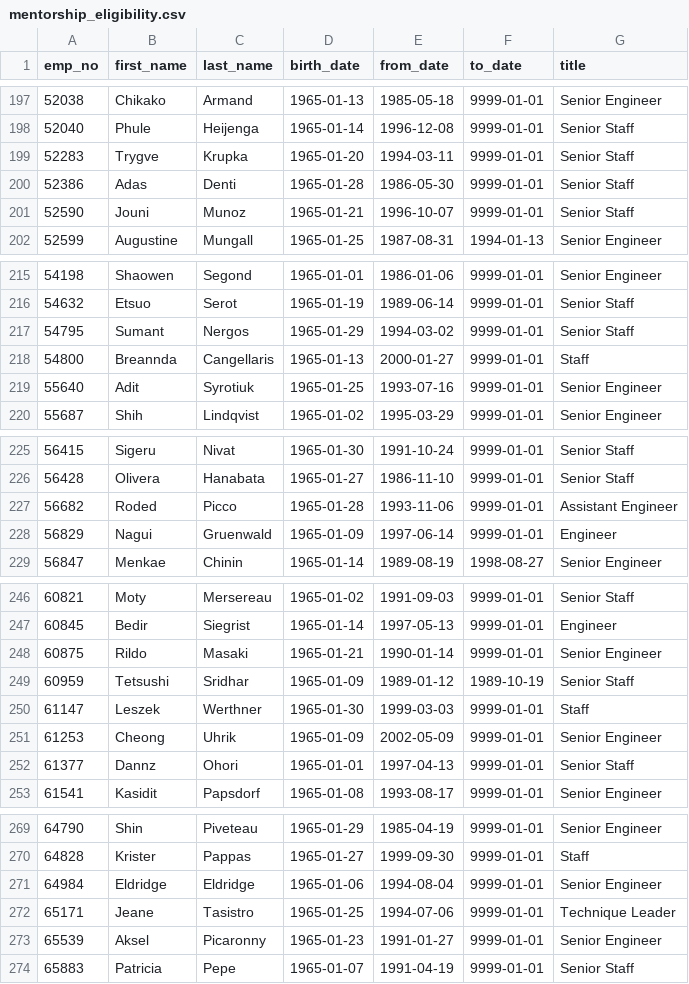
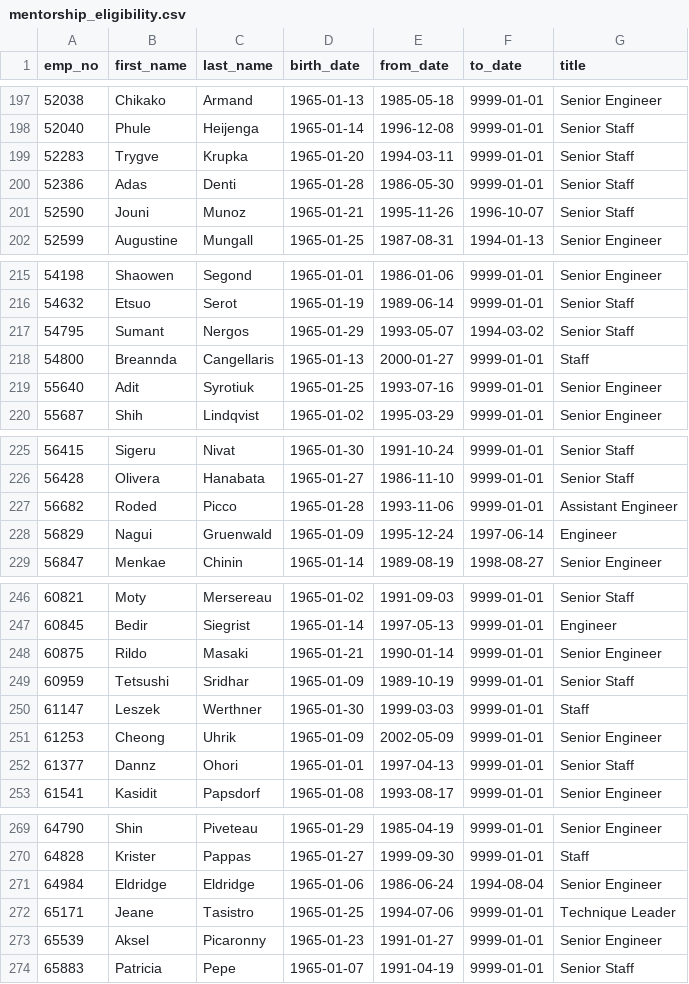
Before and after one commit to bedwardssmith/Pewlett-Hackard-Analysis, a CSV file: Analysis_Projects_Folder/Pewlett_Hackard_Analysis_Folder/Data/mentorship_eligibility.csv, drawn as a sheet; only a part is shown, gaps mark what is left out; the diff covers the shown part only.

```diff
--- a/Analysis_Projects_Folder/Pewlett_Hackard_Analysis_Folder/Data/mentorship_eligibility.csv
+++ b/Analysis_Projects_Folder/Pewlett_Hackard_Analysis_Folder/Data/mentorship_eligibility.csv
@@ -200,3 +200,3 @@ emp_no,first_name,last_name,birth_date,from_date,to_date,title
 52386,Adas,Denti,1965-01-28,1986-05-30,9999-01-01,Senior Staff
-52590,Jouni,Munoz,1965-01-21,1996-10-07,9999-01-01,Senior Staff
+52590,Jouni,Munoz,1965-01-21,1995-11-26,1996-10-07,Senior Staff
 52599,Augustine,Mungall,1965-01-25,1987-08-31,1994-01-13,Senior Engineer
@@ -216,3 +216,3 @@ emp_no,first_name,last_name,birth_date,from_date,to_date,title
 54632,Etsuo,Serot,1965-01-19,1989-06-14,9999-01-01,Senior Staff
-54795,Sumant,Nergos,1965-01-29,1994-03-02,9999-01-01,Senior Staff
+54795,Sumant,Nergos,1965-01-29,1993-05-07,1994-03-02,Senior Staff
 54800,Breannda,Cangellaris,1965-01-13,2000-01-27,9999-01-01,Staff
@@ -227,3 +227,3 @@ emp_no,first_name,last_name,birth_date,from_date,to_date,title
 56682,Roded,Picco,1965-01-28,1993-11-06,9999-01-01,Assistant Engineer
-56829,Nagui,Gruenwald,1965-01-09,1997-06-14,9999-01-01,Engineer
+56829,Nagui,Gruenwald,1965-01-09,1995-12-24,1997-06-14,Engineer
 56847,Menkae,Chinin,1965-01-14,1989-08-19,1998-08-27,Senior Engineer
@@ -248,3 +248,3 @@ emp_no,first_name,last_name,birth_date,from_date,to_date,title
 60875,Rildo,Masaki,1965-01-21,1990-01-14,9999-01-01,Senior Engineer
-60959,Tetsushi,Sridhar,1965-01-09,1989-01-12,1989-10-19,Senior Staff
+60959,Tetsushi,Sridhar,1965-01-09,1989-10-19,9999-01-01,Senior Staff
 61147,Leszek,Werthner,1965-01-30,1999-03-03,9999-01-01,Staff
@@ -270,3 +270,3 @@ emp_no,first_name,last_name,birth_date,from_date,to_date,title
 64828,Krister,Pappas,1965-01-27,1999-09-30,9999-01-01,Staff
-64984,Eldridge,Eldridge,1965-01-06,1994-08-04,9999-01-01,Senior Engineer
+64984,Eldridge,Eldridge,1965-01-06,1986-06-24,1994-08-04,Senior Engineer
 65171,Jeane,Tasistro,1965-01-25,1994-07-06,9999-01-01,Technique Leader
```
Also changed, not shown: 78 edited cells elsewhere in this file, 8 other files.
